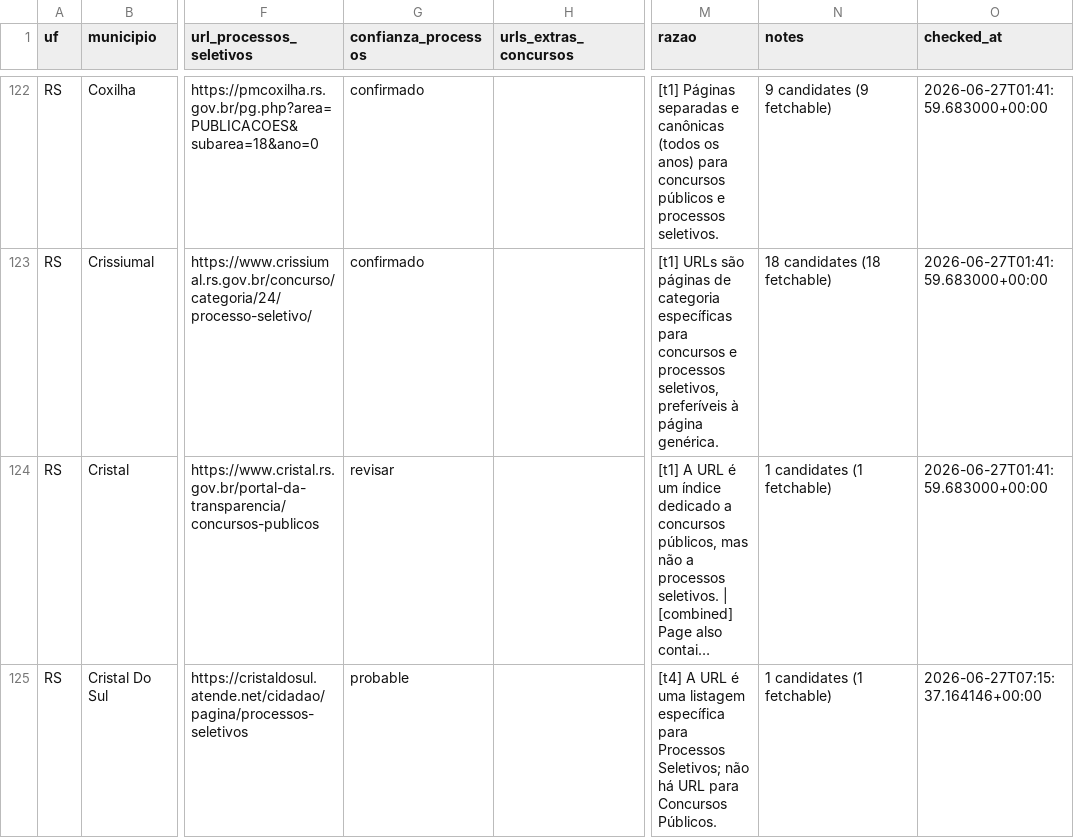
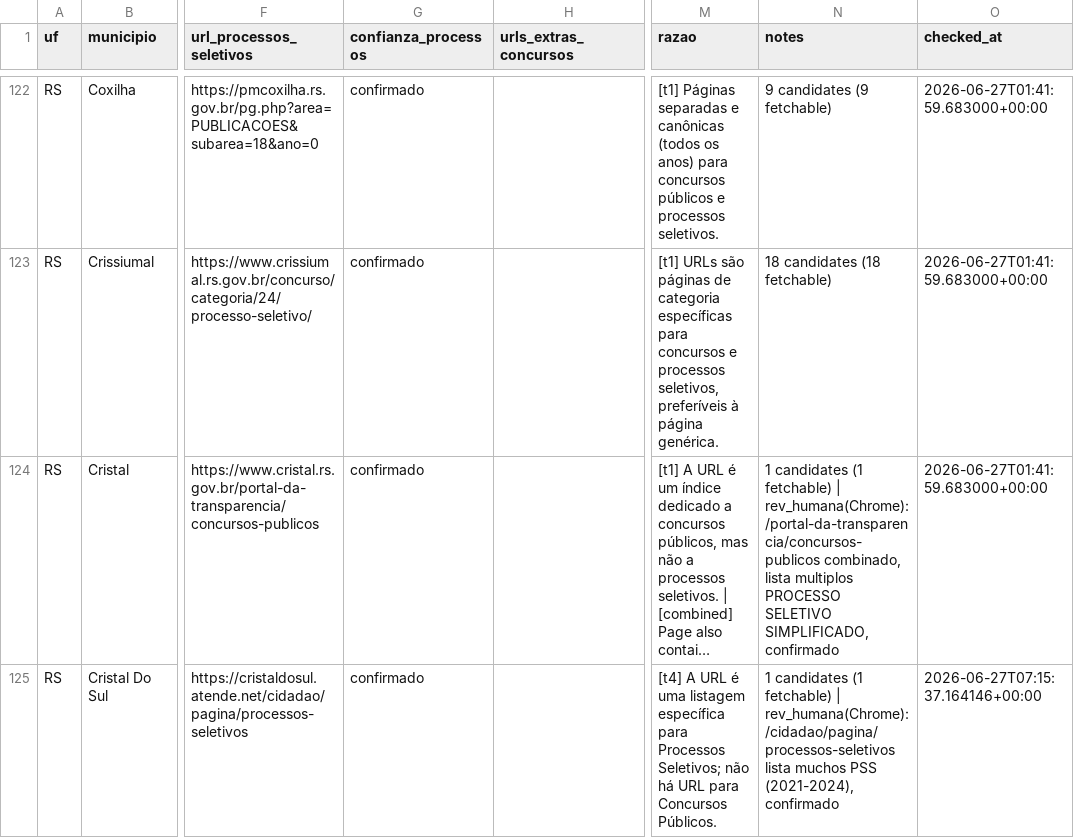
Before and after one commit to luisesantamaria/concursos-tracker, a CSV file: data/fase2/municipios_rs_local.csv, drawn as a sheet; only a part is shown, gaps mark what is left out; long unchanged cells end in …; the diff covers the shown part only; the diff names each change by its address in the sheet, - before the commit and + after, or states it on an @@ line.

```diff
--- a/data/fase2/municipios_rs_local.csv
+++ b/data/fase2/municipios_rs_local.csv
-G124 (confianza_processos): revisar
+G124 (confianza_processos): confirmado
-N124 (notes): …(1 fetchable)
+N124 (notes): …(1 fetchable) | rev_humana(Chrome): /portal-da-transparencia/concursos-publicos combinado, lista multiplos PROCESSO SELETIVO SIMPLIFICADO, confirmado
-G125 (confianza_processos): probable
+G125 (confianza_processos): confirmado
-N125 (notes): …(1 fetchable)
+N125 (notes): …(1 fetchable) | rev_humana(Chrome): /cidadao/pagina/processos-seletivos lista muchos PSS (2021-2024), confirmado
```
Also changed, not shown: 23 edited cells elsewhere in this file.
